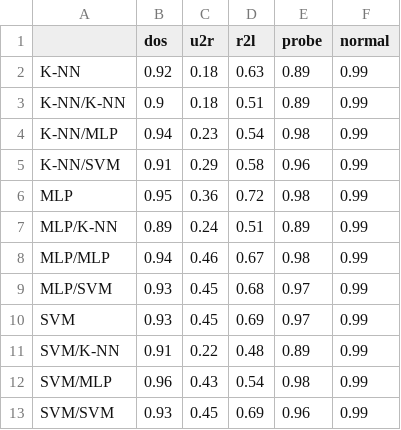
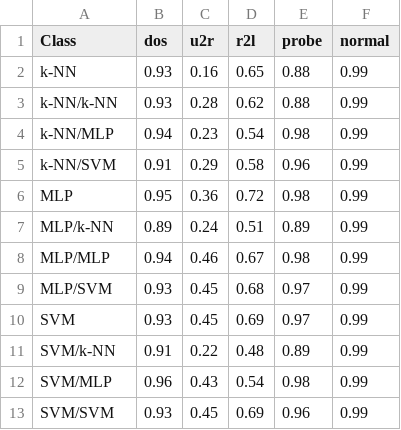
Before and after one commit to Boxfort/dissertation, a CSV file: report/data/NSLResultsf1score.csv, drawn as a sheet.

```diff
--- a/report/data/NSLResultsf1score.csv
+++ b/report/data/NSLResultsf1score.csv
@@ -1,8 +1,8 @@
-,dos,u2r,r2l,probe,normal
-K-NN,0.92,0.18,0.63,0.89,0.99
-K-NN/K-NN,0.9,0.18,0.51,0.89,0.99
-K-NN/MLP,0.94,0.23,0.54,0.98,0.99
-K-NN/SVM,0.91,0.29,0.58,0.96,0.99
+Class,dos,u2r,r2l,probe,normal
+k-NN,0.93,0.16,0.65,0.88,0.99
+k-NN/k-NN,0.93,0.28,0.62,0.88,0.99
+k-NN/MLP,0.94,0.23,0.54,0.98,0.99
+k-NN/SVM,0.91,0.29,0.58,0.96,0.99
 MLP,0.95,0.36,0.72,0.98,0.99
-MLP/K-NN,0.89,0.24,0.51,0.89,0.99
+MLP/k-NN,0.89,0.24,0.51,0.89,0.99
 MLP/MLP,0.94,0.46,0.67,0.98,0.99
@@ -10,3 +10,3 @@ MLP/SVM,0.93,0.45,0.68,0.97,0.99
 SVM,0.93,0.45,0.69,0.97,0.99
-SVM/K-NN,0.91,0.22,0.48,0.89,0.99
+SVM/k-NN,0.91,0.22,0.48,0.89,0.99
 SVM/MLP,0.96,0.43,0.54,0.98,0.99
```
Also changed, not shown: report/data/NSLKDDresults.csv, report/data/NSLResultsPrecision.csv, 24 other files.
